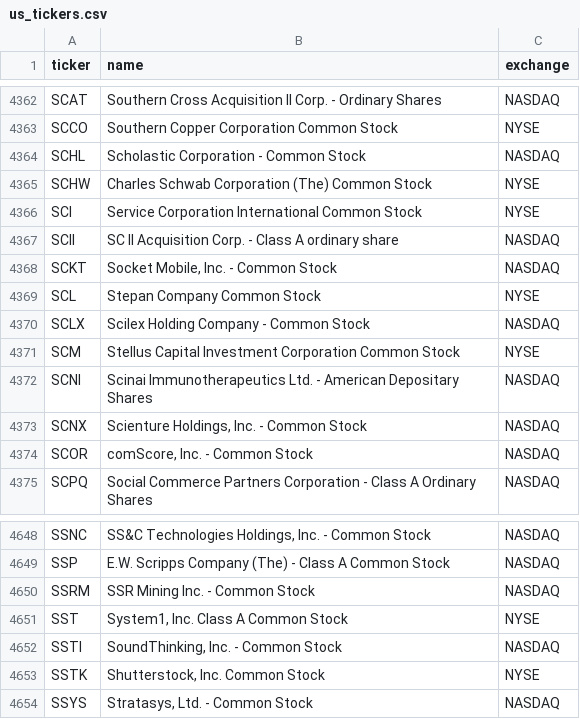
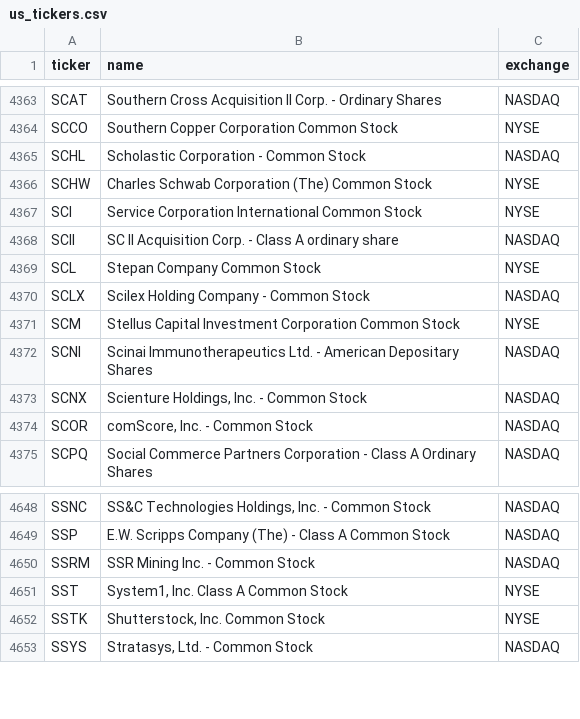
Before and after one commit to cplajha-pixel/stock-screener, a CSV file: output/us_tickers.csv, drawn as a sheet; only a part is shown, gaps mark what is left out; the diff covers the shown part only.

```diff
--- a/output/us_tickers.csv
+++ b/output/us_tickers.csv
@@ -4367,3 +4368,2 @@ SCI,Service Corporation International Common Stock,NYSE
 SCII,SC II Acquisition Corp. - Class A ordinary share,NASDAQ
-SCKT,"Socket Mobile, Inc. - Common Stock",NASDAQ
 SCL,Stepan Company Common Stock,NYSE
@@ -4651,3 +4651,2 @@ SSRM,SSR Mining Inc. - Common Stock,NASDAQ
 SST,"System1, Inc. Class A Common Stock",NYSE
-SSTI,"SoundThinking, Inc. - Common Stock",NASDAQ
 SSTK,"Shutterstock, Inc. Common Stock",NYSE
```
Also changed, not shown: 3 added rows and 2 removed rows elsewhere in this file, 7 other files.
